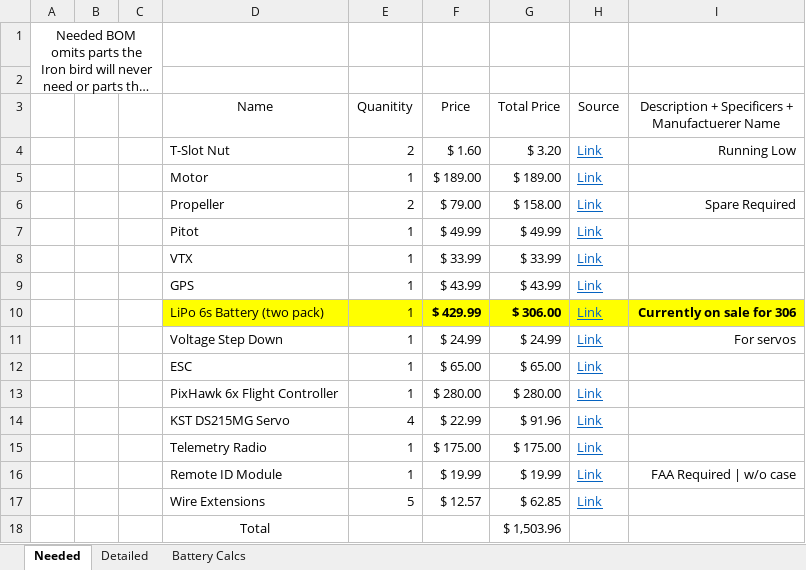
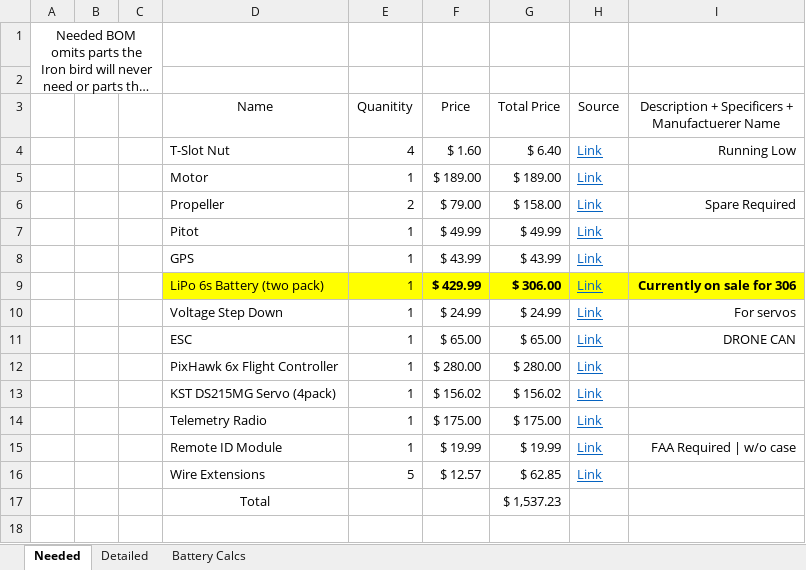
Before and after one commit to ARTS-Laboratory/SWIFT-UAV, an Excel workbook: System_development/Pelican/structural_model/v0.3.0/BOM/BOM.xlsx, sheet Needed, drawn as a sheet; long unchanged cells end in …; values as stored, in another font and other column widths than the file's, no borders; removed rows and columns are numbered as before the commit, all else as after; the diff names each change by its address in the sheet, - before the commit and + after, or states it on an @@ line.

```diff
--- a/System_development/Pelican/structural_model/v0.3.0/BOM/BOM.xlsx (sheet Needed)
+++ b/System_development/Pelican/structural_model/v0.3.0/BOM/BOM.xlsx (sheet Needed)
-E4 (Quanitity): 2
+E4 (Quanitity): 4
-G4 (Total Price): $ 3.20
+G4 (Total Price): $ 6.40
-row 8:  |  |  | VTX | 1 | $ 33.99 | $ 33.99 | Link
-I11: (empty)
+I11: DRONE CAN
-row 14:  |  |  | KST DS215MG Servo | 4 | $ 22.99 | $ 91.96 | Link
+row 13:  |  |  | KST DS215MG Servo (4pack) | 1 | $ 156.02 | $ 156.02 | Link
-G17 (Total Price): $ 1,503.96
+G17 (Total Price): $ 1,537.23
```
Also changed, not shown: formulas that keep their value, 5 other files.
